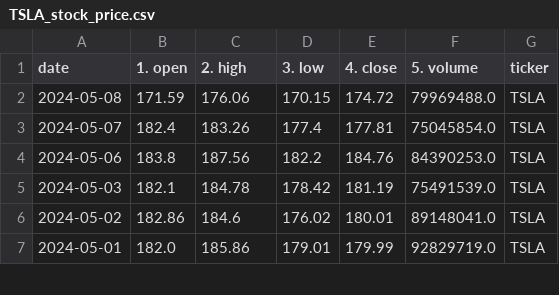
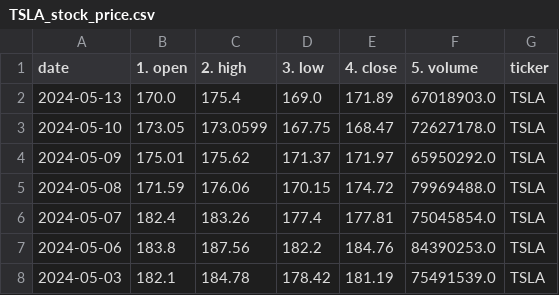
Before and after one commit to mtzeve/MLops_mod, a CSV file: Stocks news prediction/Notebooks/TSLA_stock_price.csv, drawn as a sheet; only a part is shown; the shorter side is filled out with more unchanged rows.

```diff
--- a/Stocks news prediction/Notebooks/TSLA_stock_price.csv
+++ b/Stocks news prediction/Notebooks/TSLA_stock_price.csv
@@ -1,2 +1,5 @@
 date,1. open,2. high,3. low,4. close,5. volume,ticker
+2024-05-13,170.0,175.4,169.0,171.89,67018903.0,TSLA
+2024-05-10,173.05,173.0599,167.75,168.47,72627178.0,TSLA
+2024-05-09,175.01,175.62,171.37,171.97,65950292.0,TSLA
 2024-05-08,171.59,176.06,170.15,174.72,79969488.0,TSLA
```
Also changed, not shown: Stocks news prediction/Notebooks/news_articles.csv, Stocks news prediction/Notebooks/news_articles_ema.csv, 9 other files.
